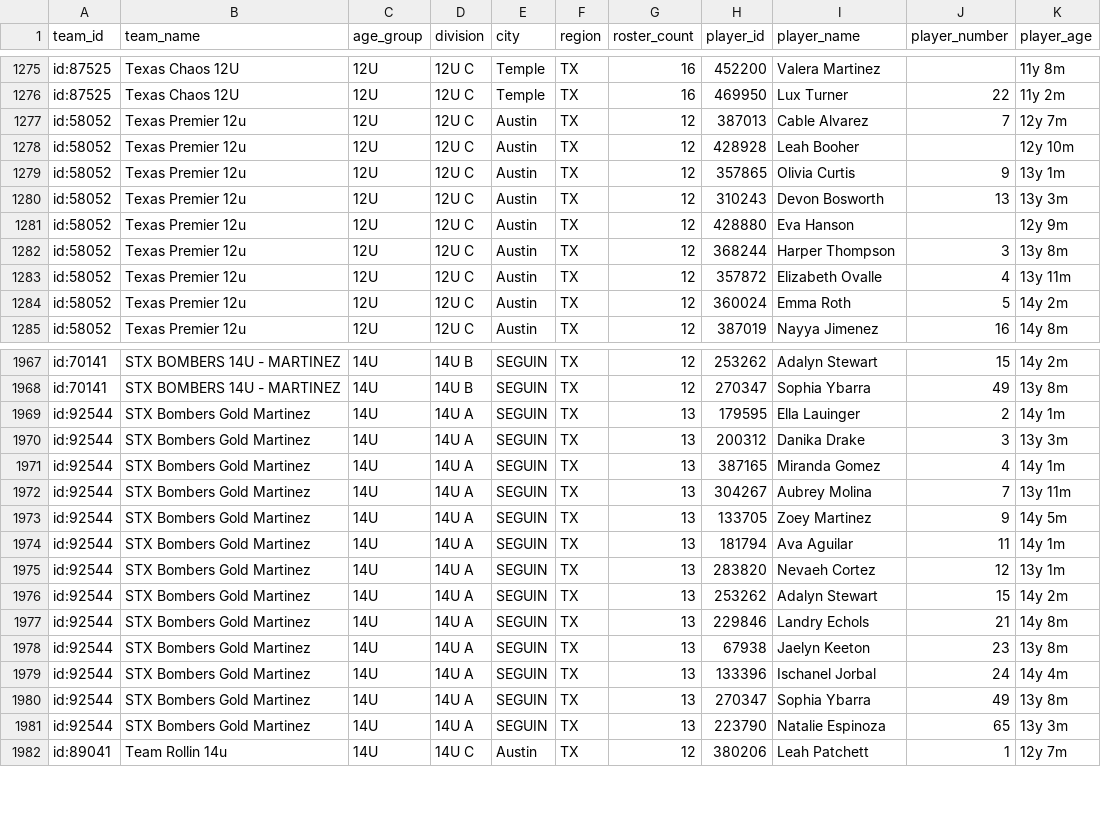
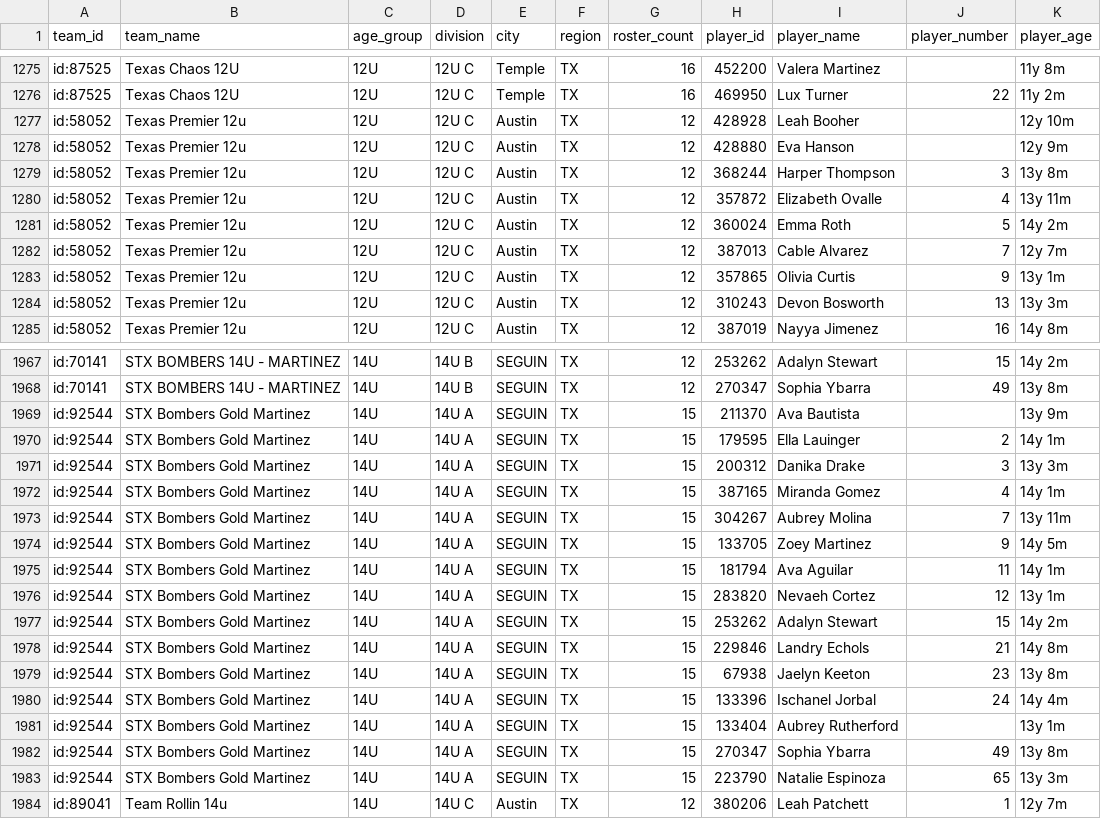
Before and after one commit to jeremiah9980/ncs-monitor, a CSV file: reports/team-list.csv, drawn as a sheet; only a part is shown, gaps mark what is left out; the diff covers the shown part only.

```diff
--- a/reports/team-list.csv
+++ b/reports/team-list.csv
@@ -1276,6 +1276,3 @@ id:87525,Texas Chaos 12U,12U,12U C,Temple,TX,16,452200,Valera Martinez,,11y 8m
 id:87525,Texas Chaos 12U,12U,12U C,Temple,TX,16,469950,Lux Turner,22,11y 2m
-id:58052,Texas Premier 12u,12U,12U C,Austin,TX,12,387013,Cable Alvarez,7,12y 7m
 id:58052,Texas Premier 12u,12U,12U C,Austin,TX,12,428928,Leah Booher,,12y 10m
-id:58052,Texas Premier 12u,12U,12U C,Austin,TX,12,357865,Olivia Curtis,9,13y 1m
-id:58052,Texas Premier 12u,12U,12U C,Austin,TX,12,310243,Devon Bosworth,13,13y 3m
 id:58052,Texas Premier 12u,12U,12U C,Austin,TX,12,428880,Eva Hanson,,12y 9m
@@ -1284,2 +1281,5 @@ id:58052,Texas Premier 12u,12U,12U C,Austin,TX,12,357872,Elizabeth Ovalle,4,13y
 id:58052,Texas Premier 12u,12U,12U C,Austin,TX,12,360024,Emma Roth,5,14y 2m
+id:58052,Texas Premier 12u,12U,12U C,Austin,TX,12,387013,Cable Alvarez,7,12y 7m
+id:58052,Texas Premier 12u,12U,12U C,Austin,TX,12,357865,Olivia Curtis,9,13y 1m
+id:58052,Texas Premier 12u,12U,12U C,Austin,TX,12,310243,Devon Bosworth,13,13y 3m
 id:58052,Texas Premier 12u,12U,12U C,Austin,TX,12,387019,Nayya Jimenez,16,14y 8m
@@ -1968,15 +1968,17 @@ id:70141,STX BOMBERS 14U - MARTINEZ,14U,14U B,SEGUIN,TX,12,253262,Adalyn Stewart
 id:70141,STX BOMBERS 14U - MARTINEZ,14U,14U B,SEGUIN,TX,12,270347,Sophia Ybarra,49,13y 8m
-id:92544,STX Bombers Gold Martinez,14U,14U A,SEGUIN,TX,13,179595,Ella Lauinger,2,14y 1m
-id:92544,STX Bombers Gold Martinez,14U,14U A,SEGUIN,TX,13,200312,Danika Drake,3,13y 3m
-id:92544,STX Bombers Gold Martinez,14U,14U A,SEGUIN,TX,13,387165,Miranda Gomez,4,14y 1m
-id:92544,STX Bombers Gold Martinez,14U,14U A,SEGUIN,TX,13,304267,Aubrey Molina,7,13y 11m
-id:92544,STX Bombers Gold Martinez,14U,14U A,SEGUIN,TX,13,133705,Zoey Martinez,9,14y 5m
-id:92544,STX Bombers Gold Martinez,14U,14U A,SEGUIN,TX,13,181794,Ava Aguilar,11,14y 1m
-id:92544,STX Bombers Gold Martinez,14U,14U A,SEGUIN,TX,13,283820,Nevaeh Cortez,12,13y 1m
-id:92544,STX Bombers Gold Martinez,14U,14U A,SEGUIN,TX,13,253262,Adalyn Stewart,15,14y 2m
-id:92544,STX Bombers Gold Martinez,14U,14U A,SEGUIN,TX,13,229846,Landry Echols,21,14y 8m
-id:92544,STX Bombers Gold Martinez,14U,14U A,SEGUIN,TX,13,67938,Jaelyn Keeton,23,13y 8m
-id:92544,STX Bombers Gold Martinez,14U,14U A,SEGUIN,TX,13,133396,Ischanel Jorbal,24,14y 4m
-id:92544,STX Bombers Gold Martinez,14U,14U A,SEGUIN,TX,13,270347,Sophia Ybarra,49,13y 8m
-id:92544,STX Bombers Gold Martinez,14U,14U A,SEGUIN,TX,13,223790,Natalie Espinoza,65,13y 3m
+id:92544,STX Bombers Gold Martinez,14U,14U A,SEGUIN,TX,15,211370,Ava Bautista,,13y 9m
+id:92544,STX Bombers Gold Martinez,14U,14U A,SEGUIN,TX,15,179595,Ella Lauinger,2,14y 1m
+id:92544,STX Bombers Gold Martinez,14U,14U A,SEGUIN,TX,15,200312,Danika Drake,3,13y 3m
+id:92544,STX Bombers Gold Martinez,14U,14U A,SEGUIN,TX,15,387165,Miranda Gomez,4,14y 1m
+id:92544,STX Bombers Gold Martinez,14U,14U A,SEGUIN,TX,15,304267,Aubrey Molina,7,13y 11m
+id:92544,STX Bombers Gold Martinez,14U,14U A,SEGUIN,TX,15,133705,Zoey Martinez,9,14y 5m
+id:92544,STX Bombers Gold Martinez,14U,14U A,SEGUIN,TX,15,181794,Ava Aguilar,11,14y 1m
+id:92544,STX Bombers Gold Martinez,14U,14U A,SEGUIN,TX,15,283820,Nevaeh Cortez,12,13y 1m
+id:92544,STX Bombers Gold Martinez,14U,14U A,SEGUIN,TX,15,253262,Adalyn Stewart,15,14y 2m
+id:92544,STX Bombers Gold Martinez,14U,14U A,SEGUIN,TX,15,229846,Landry Echols,21,14y 8m
+id:92544,STX Bombers Gold Martinez,14U,14U A,SEGUIN,TX,15,67938,Jaelyn Keeton,23,13y 8m
+id:92544,STX Bombers Gold Martinez,14U,14U A,SEGUIN,TX,15,133396,Ischanel Jorbal,24,14y 4m
+id:92544,STX Bombers Gold Martinez,14U,14U A,SEGUIN,TX,15,133404,Aubrey Rutherford,,13y 1m
+id:92544,STX Bombers Gold Martinez,14U,14U A,SEGUIN,TX,15,270347,Sophia Ybarra,49,13y 8m
+id:92544,STX Bombers Gold Martinez,14U,14U A,SEGUIN,TX,15,223790,Natalie Espinoza,65,13y 3m
 id:89041,Team Rollin 14u,14U,14U C,Austin,TX,12,380206,Leah Patchett,1,12y 7m
```
Also changed, not shown: 12 moved rows and 1 edited cell elsewhere in this file, reports/changelog.csv, 4 other files.
